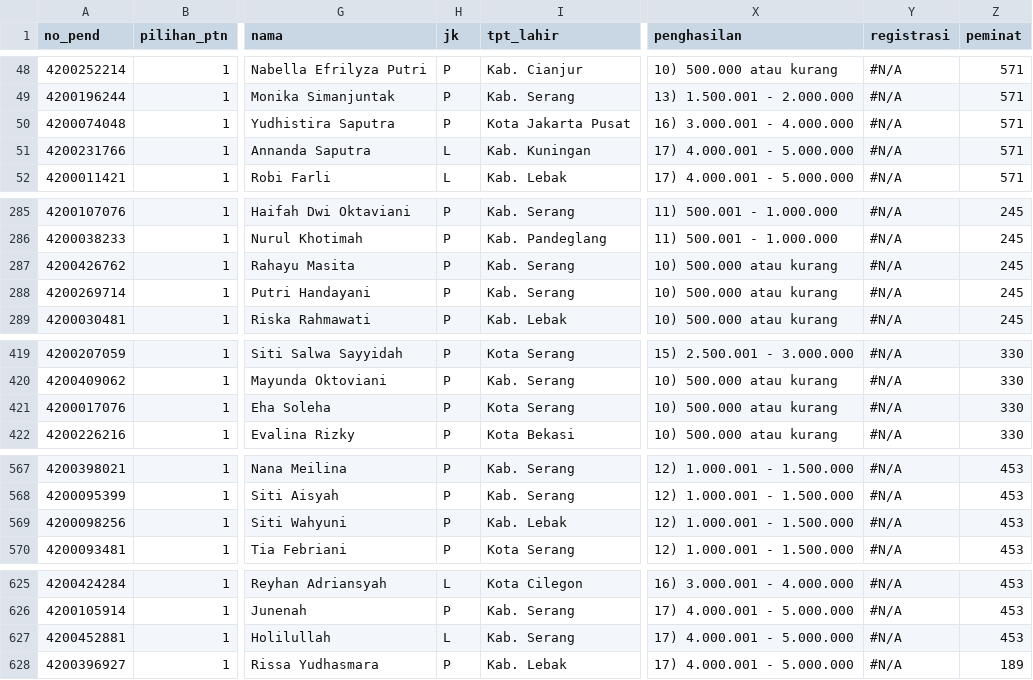
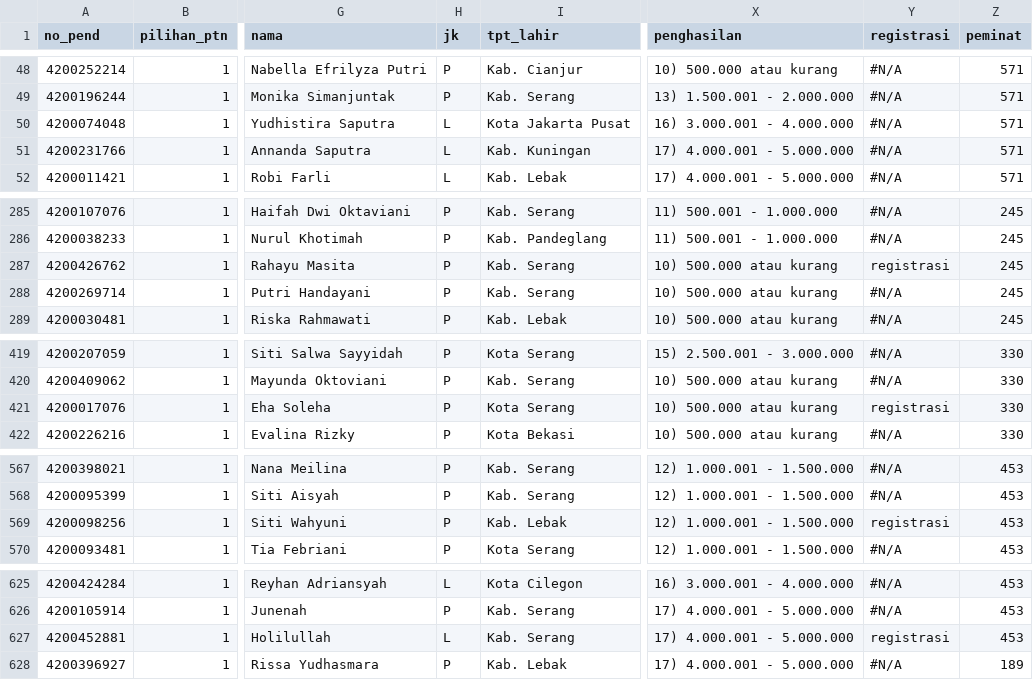
Before and after one commit to registrasi-untirta/snmptn, a CSV file: snmptn.csv, drawn as a sheet; only a part is shown, gaps mark what is left out; the diff covers the shown part only; the diff names each change by its address in the sheet, - before the commit and + after, or states it on an @@ line.

Commit message:
Add files via upload

```diff
--- a/snmptn.csv
+++ b/snmptn.csv
-H50 (jk): P
+H50 (jk): L
-Y287 (registrasi): #N/A
+Y287 (registrasi): registrasi
-Y421 (registrasi): #N/A
+Y421 (registrasi): registrasi
-Y569 (registrasi): #N/A
+Y569 (registrasi): registrasi
-Y627 (registrasi): #N/A
+Y627 (registrasi): registrasi
```
Also changed, not shown: 7 edited cells elsewhere in this file.
